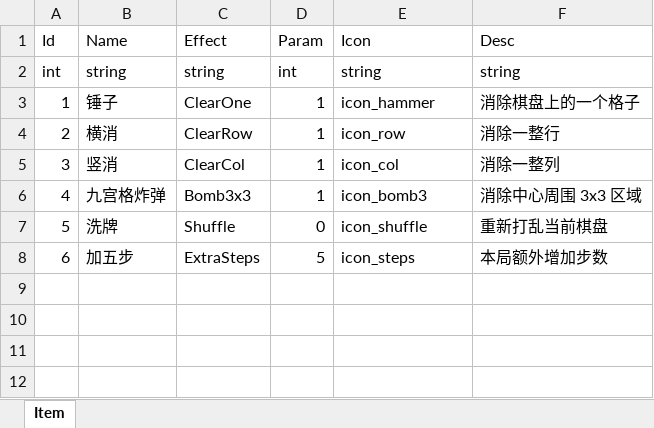
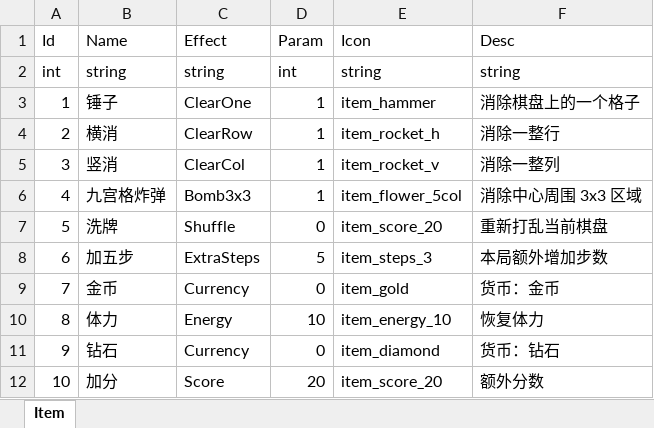
Before and after one commit to LongLongGames/game-match3-client, an Excel workbook: Excel/Shared/Item.xlsx, sheet Item, drawn as a sheet; values as stored, in another font and other column widths than the file's, no borders; the diff names each change by its address in the sheet, - before the commit and + after, or states it on an @@ line.

```diff
--- a/Excel/Shared/Item.xlsx (sheet Item)
+++ b/Excel/Shared/Item.xlsx (sheet Item)
-E3 (Icon): icon_hammer
+E3 (Icon): item_hammer
-E4 (Icon): icon_row
+E4 (Icon): item_rocket_h
-E5 (Icon): icon_col
+E5 (Icon): item_rocket_v
-E6 (Icon): icon_bomb3
+E6 (Icon): item_flower_5col
-E7 (Icon): icon_shuffle
+E7 (Icon): item_score_20
-E8 (Icon): icon_steps
+E8 (Icon): item_steps_3
+row 9: 7 | 金币 | Currency | 0 | item_gold | 货币：金币
+row 10: 8 | 体力 | Energy | 10 | item_energy_10 | 恢复体力
+row 11: 9 | 钻石 | Currency | 0 | item_diamond | 货币：钻石
+row 12: 10 | 加分 | Score | 20 | item_score_20 | 额外分数
```
Also changed, not shown: 3 other files.
